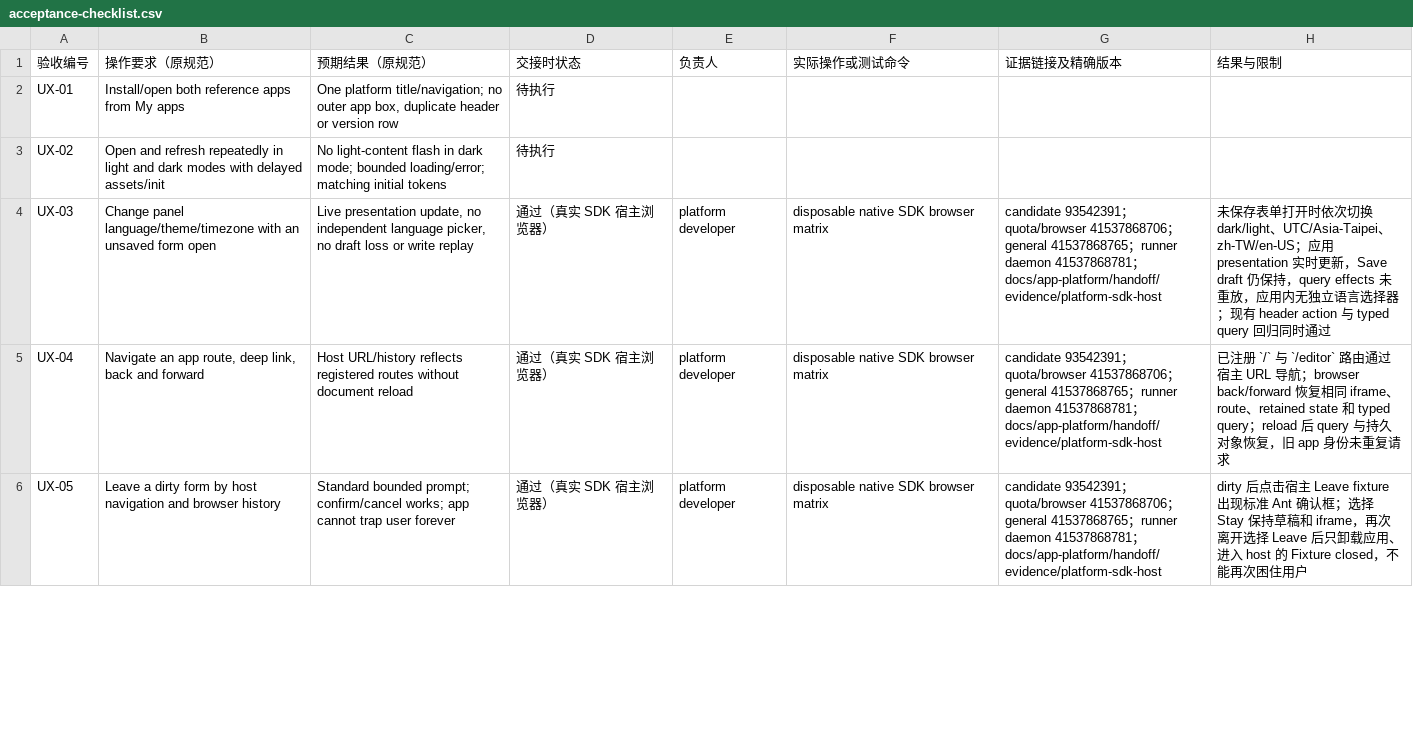
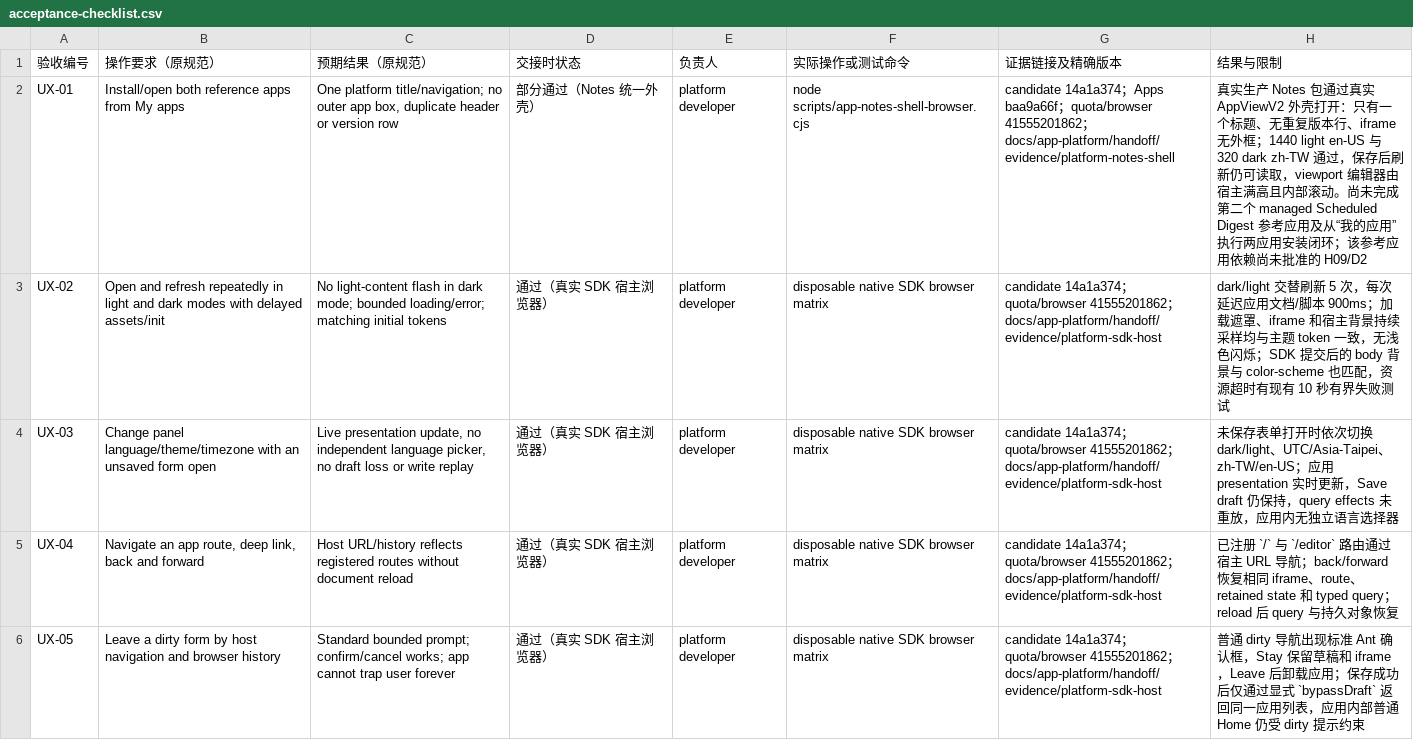
Before and after one commit to KazuhaHub/StockAnalysisPrediction-Report-Portal, a CSV file: docs/app-platform/handoff/acceptance-checklist.csv, drawn as a sheet; only a part is shown; the diff covers the shown part only.

Commit message:
docs(apps): record the completed H14 browser matrix

```diff
--- a/docs/app-platform/handoff/acceptance-checklist.csv
+++ b/docs/app-platform/handoff/acceptance-checklist.csv
@@ -1,6 +1,6 @@
 验收编号,操作要求（原规范）,预期结果（原规范）,交接时状态,负责人,实际操作或测试命令,证据链接及精确版本,结果与限制
-UX-01,Install/open both reference apps from My apps,"One platform title/navigation; no outer app box, duplicate header or version row",待执行,,,,
-UX-02,Open and refresh repeatedly in light and dark modes with delayed assets/init,No light-content flash in dark mode; bounded loading/error; matching initial tokens,待执行,,,,
-UX-03,Change panel language/theme/timezone with an unsaved form open,"Live presentation update, no independent language picker, no draft loss or write replay",通过（真实 SDK 宿主浏览器）,platform developer,disposable native SDK browser matrix,"candidate 93542391；quota/browser 41537868706；general 41537868765；runner daemon 41537868781；docs/app-platform/handoff/evidence/platform-sdk-host","未保存表单打开时依次切换 dark/light、UTC/Asia-Taipei、zh-TW/en-US；应用 presentation 实时更新，Save draft 仍保持，query effects 未重放，应用内无独立语言选择器；现有 header action 与 typed query 回归同时通过"
-UX-04,"Navigate an app route, deep link, back and forward",Host URL/history reflects registered routes without document reload,通过（真实 SDK 宿主浏览器）,platform developer,disposable native SDK browser matrix,"candidate 93542391；quota/browser 41537868706；general 41537868765；runner daemon 41537868781；docs/app-platform/handoff/evidence/platform-sdk-host","已注册 `/` 与 `/editor` 路由通过宿主 URL 导航；browser back/forward 恢复相同 iframe、route、retained state 和 typed query；reload 后 query 与持久对象恢复，旧 app 身份未重复请求"
-UX-05,Leave a dirty form by host navigation and browser history,Standard bounded prompt; confirm/cancel works; app cannot trap user forever,通过（真实 SDK 宿主浏览器）,platform developer,disposable native SDK browser matrix,"candidate 93542391；quota/browser 41537868706；general 41537868765；runner daemon 41537868781；docs/app-platform/handoff/evidence/platform-sdk-host","dirty 后点击宿主 Leave fixture 出现标准 Ant 确认框；选择 Stay 保持草稿和 iframe，再次离开选择 Leave 后只卸载应用、进入 host 的 Fixture closed，不能再次困住用户"
+UX-01,Install/open both reference apps from My apps,"One platform title/navigation; no outer app box, duplicate header or version row",部分通过（Notes 统一外壳）,platform developer,node scripts/app-notes-shell-browser.cjs,"candidate 14a1a374；Apps baa9a66f；quota/browser 41555201862；docs/app-platform/handoff/evidence/platform-notes-shell","真实生产 Notes 包通过真实 AppViewV2 外壳打开：只有一个标题、无重复版本行、iframe 无外框；1440 light en-US 与 320 dark zh-TW 通过，保存后刷新仍可读取，viewport 编辑器由宿主满高且内部滚动。尚未完成第二个 managed Scheduled Digest 参考应用及从“我的应用”执行两应用安装闭环；该参考应用依赖尚未批准的 H09/D2"
+UX-02,Open and refresh repeatedly in light and dark modes with delayed assets/init,No light-content flash in dark mode; bounded loading/error; matching initial tokens,通过（真实 SDK 宿主浏览器）,platform developer,disposable native SDK browser matrix,"candidate 14a1a374；quota/browser 41555201862；docs/app-platform/handoff/evidence/platform-sdk-host","dark/light 交替刷新 5 次，每次延迟应用文档/脚本 900ms；加载遮罩、iframe 和宿主背景持续采样均与主题 token 一致，无浅色闪烁；SDK 提交后的 body 背景与 color-scheme 也匹配，资源超时有现有 10 秒有界失败测试"
+UX-03,Change panel language/theme/timezone with an unsaved form open,"Live presentation update, no independent language picker, no draft loss or write replay",通过（真实 SDK 宿主浏览器）,platform developer,disposable native SDK browser matrix,"candidate 14a1a374；quota/browser 41555201862；docs/app-platform/handoff/evidence/platform-sdk-host","未保存表单打开时依次切换 dark/light、UTC/Asia-Taipei、zh-TW/en-US；应用 presentation 实时更新，Save draft 仍保持，query effects 未重放，应用内无独立语言选择器"
+UX-04,"Navigate an app route, deep link, back and forward",Host URL/history reflects registered routes without document reload,通过（真实 SDK 宿主浏览器）,platform developer,disposable native SDK browser matrix,"candidate 14a1a374；quota/browser 41555201862；docs/app-platform/handoff/evidence/platform-sdk-host","已注册 `/` 与 `/editor` 路由通过宿主 URL 导航；back/forward 恢复相同 iframe、route、retained state 和 typed query；reload 后 query 与持久对象恢复"
+UX-05,Leave a dirty form by host navigation and browser history,Standard bounded prompt; confirm/cancel works; app cannot trap user forever,通过（真实 SDK 宿主浏览器）,platform developer,disposable native SDK browser matrix,"candidate 14a1a374；quota/browser 41555201862；docs/app-platform/handoff/evidence/platform-sdk-host","普通 dirty 导航出现标准 Ant 确认框，Stay 保留草稿和 iframe，Leave 后卸载应用；保存成功后仅通过显式 `bypassDraft` 返回同一应用列表，应用内部普通 Home 仍受 dirty 提示约束"
```
Also changed, not shown: 16 edited cells elsewhere in this file, 7 other files.
